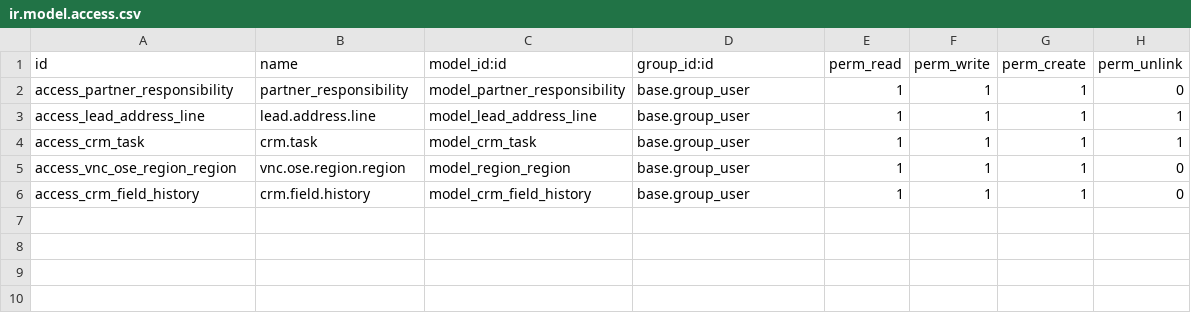
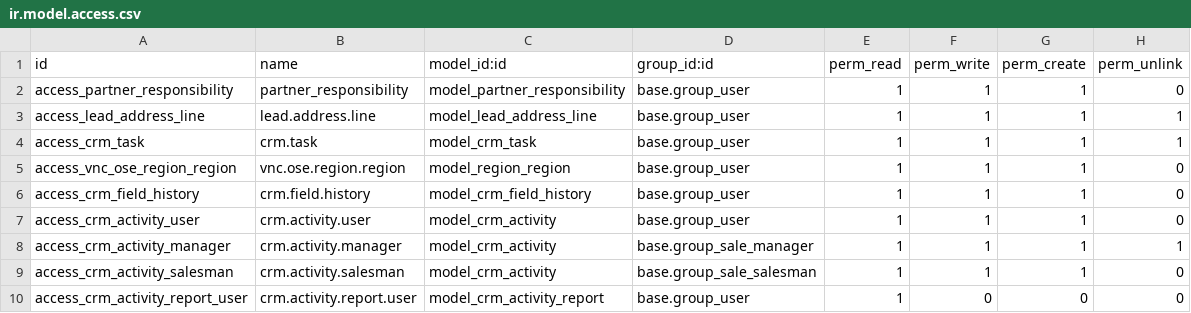
Before and after one commit to vnc-biz/openerp-zimbra-connector, a CSV file: addons/vnc_ose/security/ir.model.access.csv, drawn as a sheet.

Commit message:
[IMP] Add object, report, views, menus and actions to switch to another activities in flow. Made code compatible to v8

```diff
--- a/addons/vnc_ose/security/ir.model.access.csv
+++ b/addons/vnc_ose/security/ir.model.access.csv
@@ -6 +6,5 @@ access_crm_task,crm.task,model_crm_task,base.group_user,1,1,1,1
 "access_crm_field_history","crm.field.history","model_crm_field_history","base.group_user",1,1,1,0
+"access_crm_activity_user","crm.activity.user","model_crm_activity","base.group_user",1,1,1,0
+"access_crm_activity_manager","crm.activity.manager","model_crm_activity","base.group_sale_manager",1,1,1,1
+"access_crm_activity_salesman","crm.activity.salesman","model_crm_activity","base.group_sale_salesman",1,1,1,0
+"access_crm_activity_report_user","crm.activity.report.user","model_crm_activity_report","base.group_user",1,0,0,0
```
Also changed, not shown: 11 other files.
